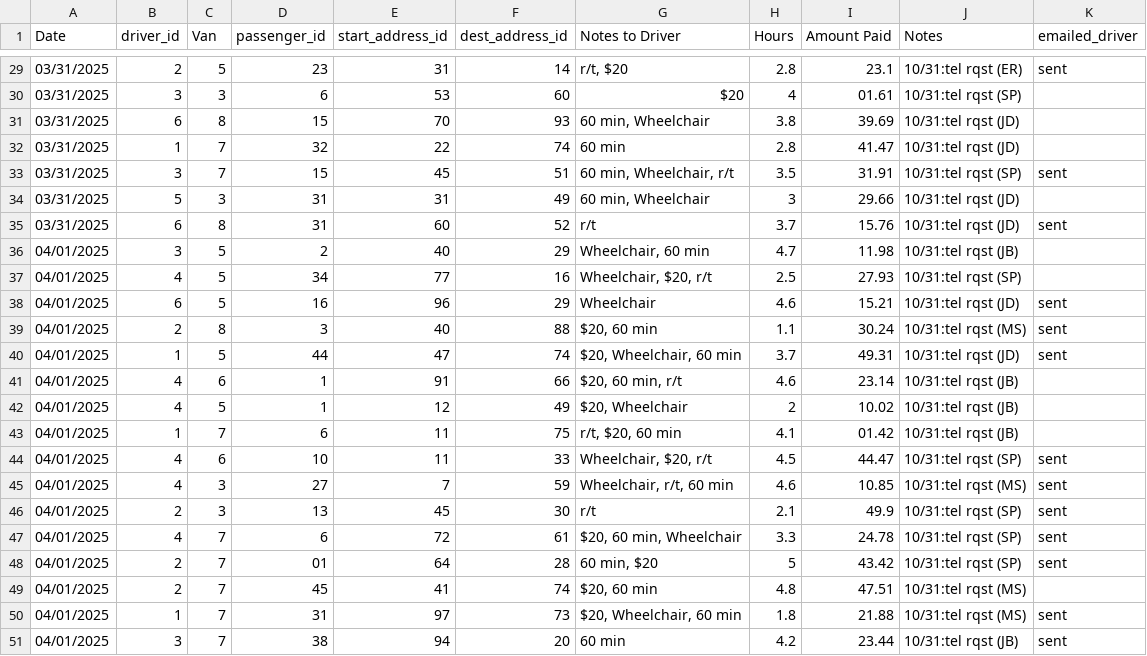
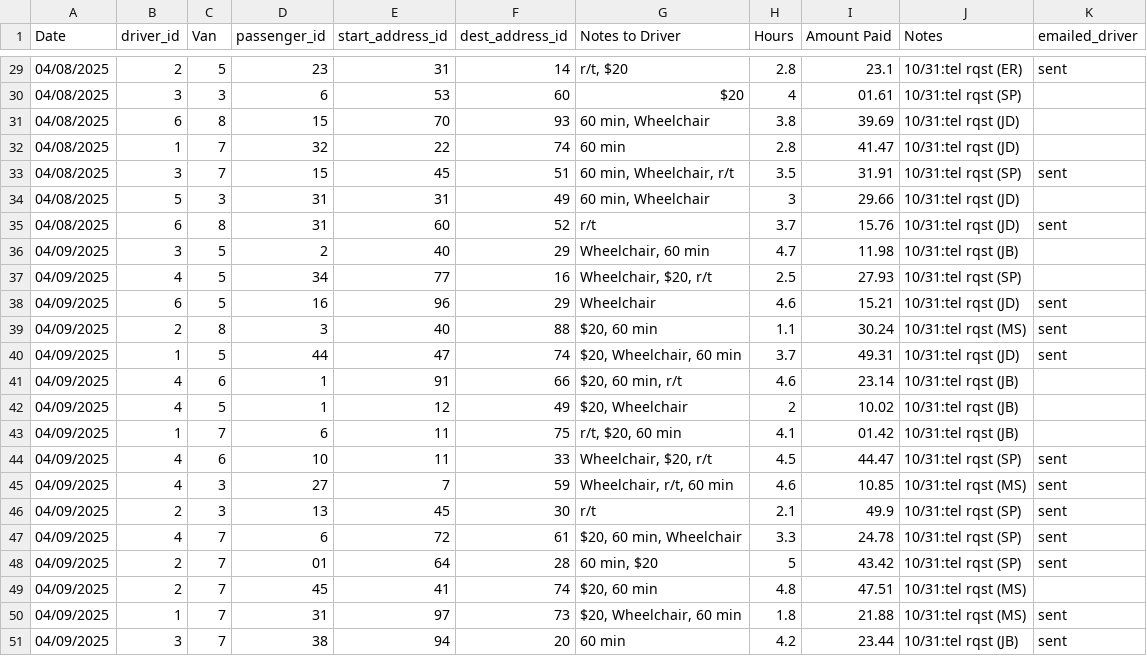
Before and after one commit to saasbook/lamorinda-spirit-van, a CSV file: db/fake_rides_data.csv, drawn as a sheet; only a part is shown, gaps mark what is left out; the diff covers the shown part only.

```diff
--- a/db/fake_rides_data.csv
+++ b/db/fake_rides_data.csv
@@ -29,23 +29,23 @@ Date,driver_id,Van,passenger_id,start_address_id,dest_address_id,Notes to Driver
-03/31/2025,2,5,23,31,14,"r/t, $20",2.8,23.1,10/31:tel rqst (ER),sent
-03/31/2025,3,3,6,53,60,$20,4,01.61,10/31:tel rqst (SP),
-03/31/2025,6,8,15,70,93,"60 min, Wheelchair",3.8,39.69,10/31:tel rqst (JD),
-03/31/2025,1,7,32,22,74,60 min,2.8,41.47,10/31:tel rqst (JD),
-03/31/2025,3,7,15,45,51,"60 min, Wheelchair, r/t",3.5,31.91,10/31:tel rqst (SP),sent
-03/31/2025,5,3,31,31,49,"60 min, Wheelchair",3,29.66,10/31:tel rqst (JD),
-03/31/2025,6,8,31,60,52,r/t,3.7,15.76,10/31:tel rqst (JD),sent
-04/01/2025,3,5,2,40,29,"Wheelchair, 60 min",4.7,11.98,10/31:tel rqst (JB),
-04/01/2025,4,5,34,77,16,"Wheelchair, $20, r/t",2.5,27.93,10/31:tel rqst (SP),
-04/01/2025,6,5,16,96,29,Wheelchair,4.6,15.21,10/31:tel rqst (JD),sent
-04/01/2025,2,8,3,40,88,"$20, 60 min",1.1,30.24,10/31:tel rqst (MS),sent
-04/01/2025,1,5,44,47,74,"$20, Wheelchair, 60 min",3.7,49.31,10/31:tel rqst (JD),sent
-04/01/2025,4,6,1,91,66,"$20, 60 min, r/t",4.6,23.14,10/31:tel rqst (JB),
-04/01/2025,4,5,1,12,49,"$20, Wheelchair",2,10.02,10/31:tel rqst (JB),
-04/01/2025,1,7,6,11,75,"r/t, $20, 60 min",4.1,01.42,10/31:tel rqst (JB),
-04/01/2025,4,6,10,11,33,"Wheelchair, $20, r/t",4.5,44.47,10/31:tel rqst (SP),sent
-04/01/2025,4,3,27,7,59,"Wheelchair, r/t, 60 min",4.6,10.85,10/31:tel rqst (MS),sent
-04/01/2025,2,3,13,45,30,r/t,2.1,49.9,10/31:tel rqst (SP),sent
-04/01/2025,4,7,6,72,61,"$20, 60 min, Wheelchair",3.3,24.78,10/31:tel rqst (SP),sent
-04/01/2025,2,7,01,64,28,"60 min, $20",5,43.42,10/31:tel rqst (SP),sent
-04/01/2025,2,7,45,41,74,"$20, 60 min",4.8,47.51,10/31:tel rqst (MS),
-04/01/2025,1,7,31,97,73,"$20, Wheelchair, 60 min",1.8,21.88,10/31:tel rqst (MS),sent
-04/01/2025,3,7,38,94,20,60 min,4.2,23.44,10/31:tel rqst (JB),sent
+04/08/2025,2,5,23,31,14,"r/t, $20",2.8,23.1,10/31:tel rqst (ER),sent
+04/08/2025,3,3,6,53,60,$20,4,01.61,10/31:tel rqst (SP),
+04/08/2025,6,8,15,70,93,"60 min, Wheelchair",3.8,39.69,10/31:tel rqst (JD),
+04/08/2025,1,7,32,22,74,60 min,2.8,41.47,10/31:tel rqst (JD),
+04/08/2025,3,7,15,45,51,"60 min, Wheelchair, r/t",3.5,31.91,10/31:tel rqst (SP),sent
+04/08/2025,5,3,31,31,49,"60 min, Wheelchair",3,29.66,10/31:tel rqst (JD),
+04/08/2025,6,8,31,60,52,r/t,3.7,15.76,10/31:tel rqst (JD),sent
+04/09/2025,3,5,2,40,29,"Wheelchair, 60 min",4.7,11.98,10/31:tel rqst (JB),
+04/09/2025,4,5,34,77,16,"Wheelchair, $20, r/t",2.5,27.93,10/31:tel rqst (SP),
+04/09/2025,6,5,16,96,29,Wheelchair,4.6,15.21,10/31:tel rqst (JD),sent
+04/09/2025,2,8,3,40,88,"$20, 60 min",1.1,30.24,10/31:tel rqst (MS),sent
+04/09/2025,1,5,44,47,74,"$20, Wheelchair, 60 min",3.7,49.31,10/31:tel rqst (JD),sent
+04/09/2025,4,6,1,91,66,"$20, 60 min, r/t",4.6,23.14,10/31:tel rqst (JB),
+04/09/2025,4,5,1,12,49,"$20, Wheelchair",2,10.02,10/31:tel rqst (JB),
+04/09/2025,1,7,6,11,75,"r/t, $20, 60 min",4.1,01.42,10/31:tel rqst (JB),
+04/09/2025,4,6,10,11,33,"Wheelchair, $20, r/t",4.5,44.47,10/31:tel rqst (SP),sent
+04/09/2025,4,3,27,7,59,"Wheelchair, r/t, 60 min",4.6,10.85,10/31:tel rqst (MS),sent
+04/09/2025,2,3,13,45,30,r/t,2.1,49.9,10/31:tel rqst (SP),sent
+04/09/2025,4,7,6,72,61,"$20, 60 min, Wheelchair",3.3,24.78,10/31:tel rqst (SP),sent
+04/09/2025,2,7,01,64,28,"60 min, $20",5,43.42,10/31:tel rqst (SP),sent
+04/09/2025,2,7,45,41,74,"$20, 60 min",4.8,47.51,10/31:tel rqst (MS),
+04/09/2025,1,7,31,97,73,"$20, Wheelchair, 60 min",1.8,21.88,10/31:tel rqst (MS),sent
+04/09/2025,3,7,38,94,20,60 min,4.2,23.44,10/31:tel rqst (JB),sent
```
Also changed, not shown: 27 edited cells elsewhere in this file.
